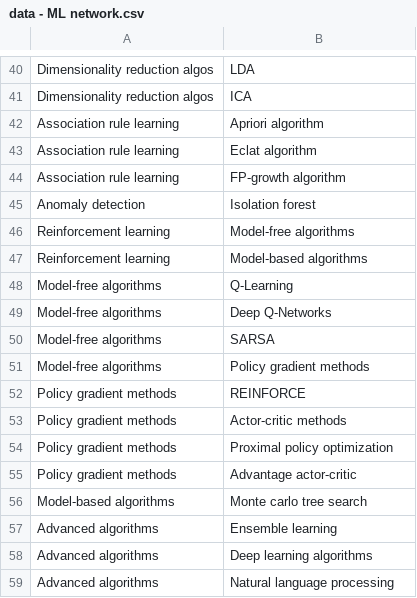
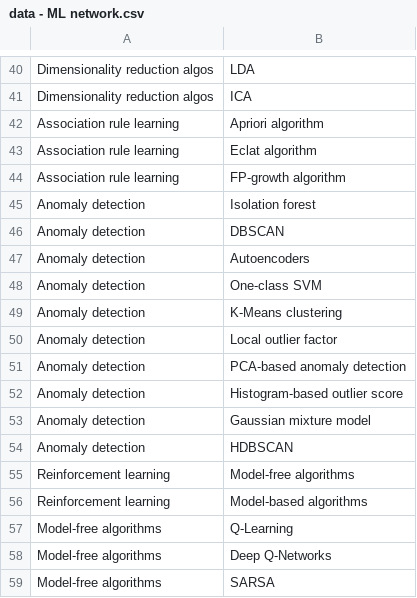
Before and after one commit to Educative-Content/graphicData, a CSV file: data - ML network.csv, drawn as a sheet; only a part is shown, gaps mark what is left out; the shorter side is filled out with more unchanged rows; the diff names each change by its address in the sheet, - before the commit and + after, or states it on an @@ line.

Commit message:
Update data - ML network.csv

```diff
--- a/data - ML network.csv
+++ b/data - ML network.csv
+row 46: Anomaly detection | DBSCAN
+row 47: Anomaly detection | Autoencoders
+row 48: Anomaly detection | One-class SVM
+row 49: Anomaly detection | K-Means clustering
+row 50: Anomaly detection | Local outlier factor
+row 51: Anomaly detection | PCA-based anomaly detection
+row 52: Anomaly detection | Histogram-based outlier score
+row 53: Anomaly detection | Gaussian mixture model
+row 54: Anomaly detection | HDBSCAN
```
